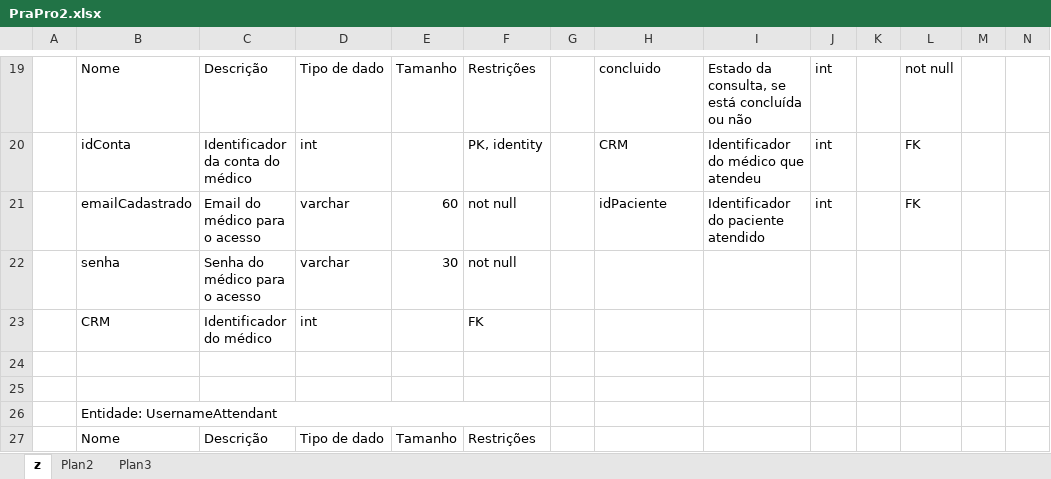
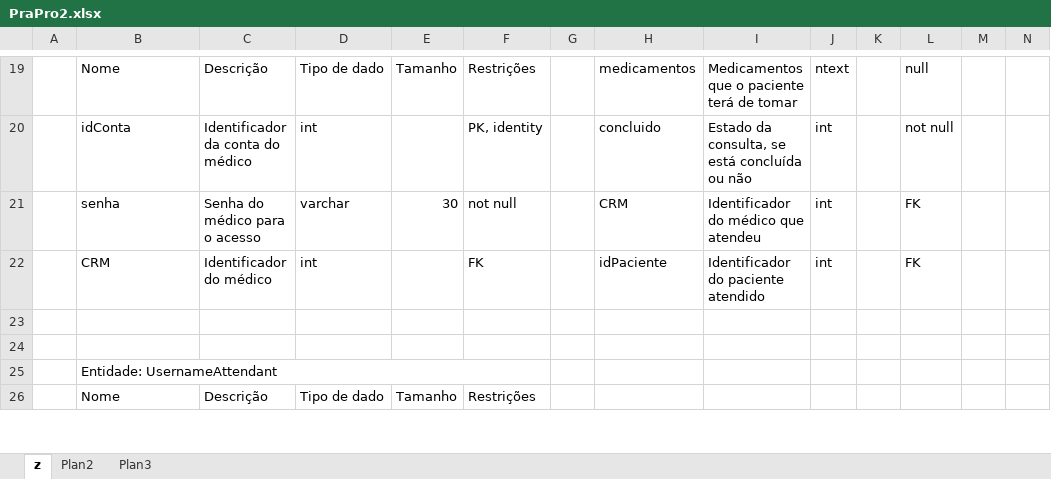
Before and after one commit to LucasPaceZerbinatti/PraPro, an Excel workbook: PraPro2.xlsx, sheet z, drawn as a sheet; only a part is shown, gaps mark what is left out; values as stored, in another font and other column widths than the file's, no cell formats; charts and pictures not drawn; removed rows and columns are numbered as before the commit, all else as after; rows hold the shown columns only; the diff covers the shown part only; the diff names each change by its address in the sheet, - before the commit and + after, or states it on an @@ line.

```diff
--- a/PraPro2.xlsx (sheet z)
+++ b/PraPro2.xlsx (sheet z)
-H19: concluido
+H19: medicamentos
-I19: Estado da consulta, se está concluída ou não
+I19: Medicamentos que o paciente terá de tomar
-J19: int
+J19: ntext
-L19: not null
+L19: null
-H20: CRM
+H20: concluido
-I20: Identificador do médico que atendeu
+I20: Estado da consulta, se está concluída ou não
-L20: FK
+L20: not null
-B21: emailCadastrado
+B21: senha
-C21: Email do médico para o acesso
+C21: Senha do médico para o acesso
-E21: 60
+E21: 30
-H21: idPaciente
+H21: CRM
-I21: Identificador do paciente atendido
+I21: Identificador do médico que atendeu
-row 22:  | senha | Senha do médico para o acesso | varchar | 30 | not null
-H22: (empty)
+H22: idPaciente
-I22: (empty)
+I22: Identificador do paciente atendido
-J22: (empty)
+J22: int
-L22: (empty)
+L22: FK
```
Also changed, not shown: 1 added row, 1 removed row, 31 edited cells and merged cells elsewhere in this sheet, cell formats, charts or pictures.
